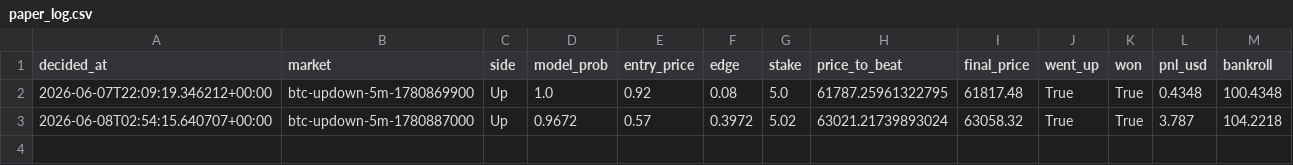
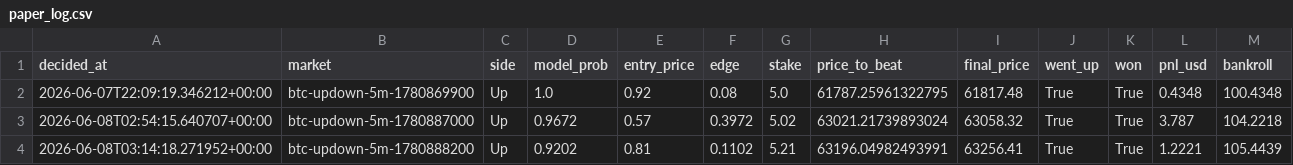
Before and after one commit to argostroloji/polybot-5m, a CSV file: paper_log.csv, drawn as a sheet.

Commit message:
paper: update state [skip ci]

```diff
--- a/paper_log.csv
+++ b/paper_log.csv
@@ -3 +3,2 @@ decided_at,market,side,model_prob,entry_price,edge,stake,price_to_beat,final_pri
 2026-06-08T02:54:15.640707+00:00,btc-updown-5m-1780887000,Up,0.9672,0.57,0.3972,5.02,63021.21739893024,63058.32,True,True,3.787,104.2218
+2026-06-08T03:14:18.271952+00:00,btc-updown-5m-1780888200,Up,0.9202,0.81,0.1102,5.21,63196.04982493991,63256.41,True,True,1.2221,105.4439
```
Also changed, not shown: 3 other files.
